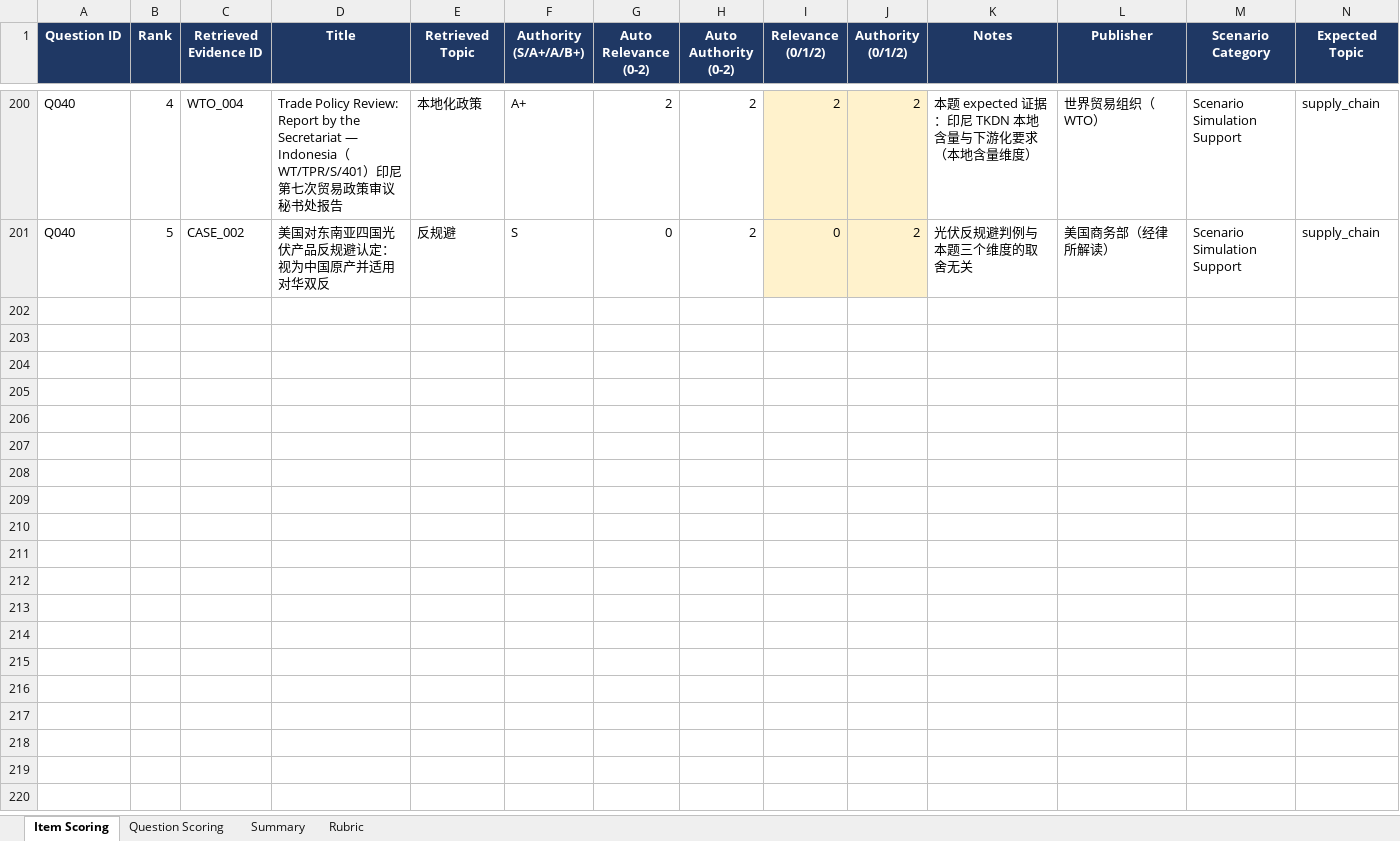
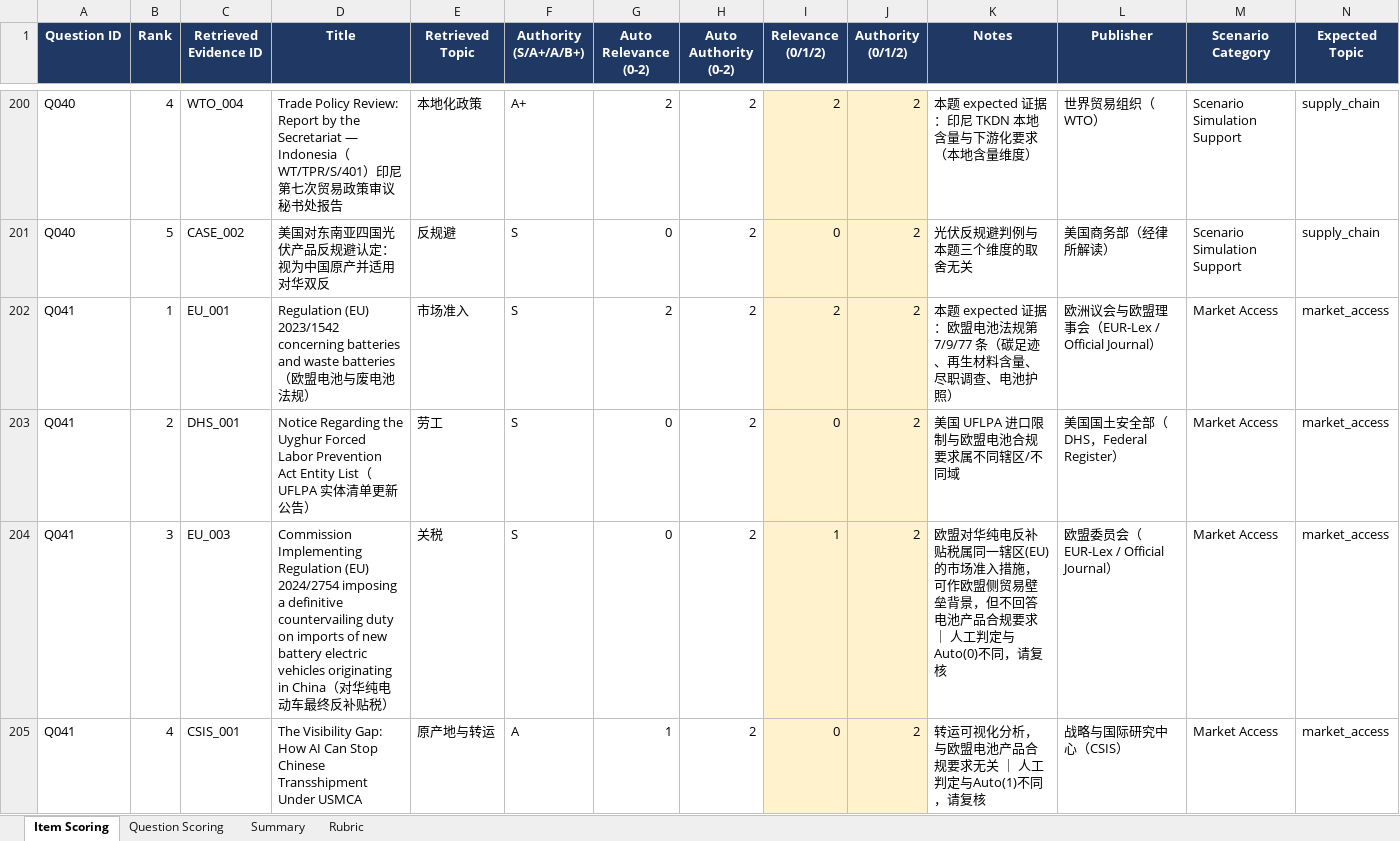
Before and after one commit to RiaYanvv/project, an Excel workbook: Task2_manual_scoring_v3.xlsx, sheet Item Scoring, drawn as a sheet; only a part is shown, gaps mark what is left out; values as stored, in another font and other column widths than the file's, no borders; rows hold the shown columns only; the diff covers the shown part only; the diff names each change by its address in the sheet, - before the commit and + after, or states it on an @@ line.

Commit message:
feat(eval): v0.9.1 — EU question set, industry re-derivation, screening lexicon
Task 2/3 question set
* add Q041-Q043 (EU battery regulation / EU countervailing duty / CRMA +
  FDI screening) so EU_001-EU_004 are actually measurable; 43 questions total
  (Company 8 / Policy·Trade 14 / Supply Chain 7 / Market Access 8 / Scenario 6)

Task 1 annotations
* re-derive all 49 rows of `industry` from evidence_metadata.build_meta(), so
  the human-readable sheet and the Task 4 filter agree; also fix two wrong
  related_industries tags (TRD_001, MOFCOM_002)

Task 4
* investment_policy lexicon was missing 外资安全审查 / 收购 / screening
  phrasings, so Q043's question was not detected as an investment question and
  the F1 macro-drift rule pushed EU_004 out of the Top-10; Q043 gold now ranks
  Top-2 and the full variant reaches P@5 0.800 / R@10 0.925
* treat target attainment as >= (was strictly >), so P@5 = 0.800 counts

docs/reports regenerated; 115 tests pass

```diff
--- a/Task2_manual_scoring_v3.xlsx (sheet Item Scoring)
+++ b/Task2_manual_scoring_v3.xlsx (sheet Item Scoring)
+row 202: Q041 | 1 | EU_001 | Regulation (EU) 2023/1542 concerning batteries and waste batteries（欧盟电池与废电池法规） | 市场准入 | S | 2 | 2 | 2 | 2 | 本题 expected 证据：欧盟电池法规第 7/9/77 条（碳足迹、再生材料含量、尽职调查、电池护照） | 欧洲议会与欧盟理事会（EUR-Lex / Official Journal） | Market Access | market_access
+row 203: Q041 | 2 | DHS_001 | Notice Regarding the Uyghur Forced Labor Prevention Act Entity List（UFLPA 实体清单更新公告） | 劳工 | S | 0 | 2 | 0 | 2 | 美国 UFLPA 进口限制与欧盟电池合规要求属不同辖区/不同域 | 美国国土安全部（DHS，Federal Register） | Market Access | market_access
+row 204: Q041 | 3 | EU_003 | Commission Implementing Regulation (EU) 2024/2754 imposing a definitive countervailing duty on imports of new battery electric vehicles originating in China（对华纯电动车最终反补贴税） | 关税 | S | 0 | 2 | 1 | 2 | 欧盟对华纯电反补贴税属同一辖区(EU)的市场准入措施，可作欧盟侧贸易壁垒背景，但不回答电池产品合规要求 ｜ 人工判定与Auto(0)不同，请复核 | 欧盟委员会（EUR-Lex / Official Journal） | Market Access | market_access
+row 205: Q041 | 4 | CSIS_001 | The Visibility Gap: How AI Can Stop Chinese Transshipment Under USMCA | 原产地与转运 | A | 1 | 2 | 0 | 2 | 转运可视化分析，与欧盟电池产品合规要求无关 ｜ 人工判定与Auto(1)不同，请复核 | 战略与国际研究中心（CSIS） | Market Access | market_access
```
Also changed, not shown: 14 added rows, 3 removed rows and 12 edited cells elsewhere in this sheet, sheet Question Scoring, sheet Summary, Task2_交付物/Task2_manual_scoring_v3.xlsx, Task2_交付物/retrieval_questions.xlsx, 20 other files.
